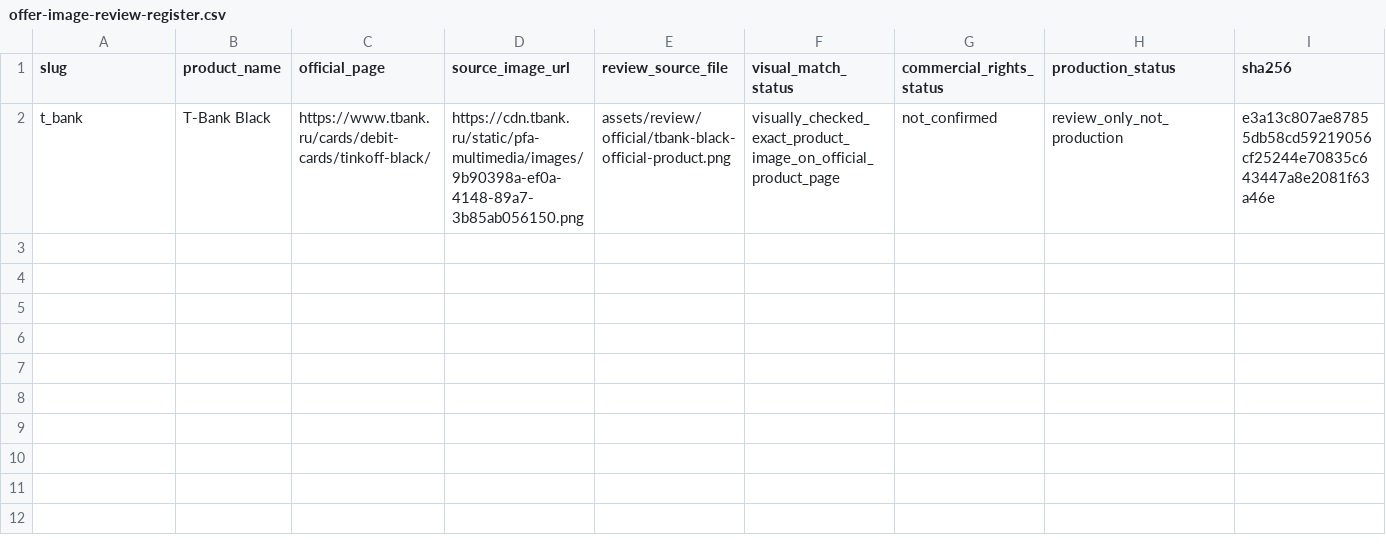
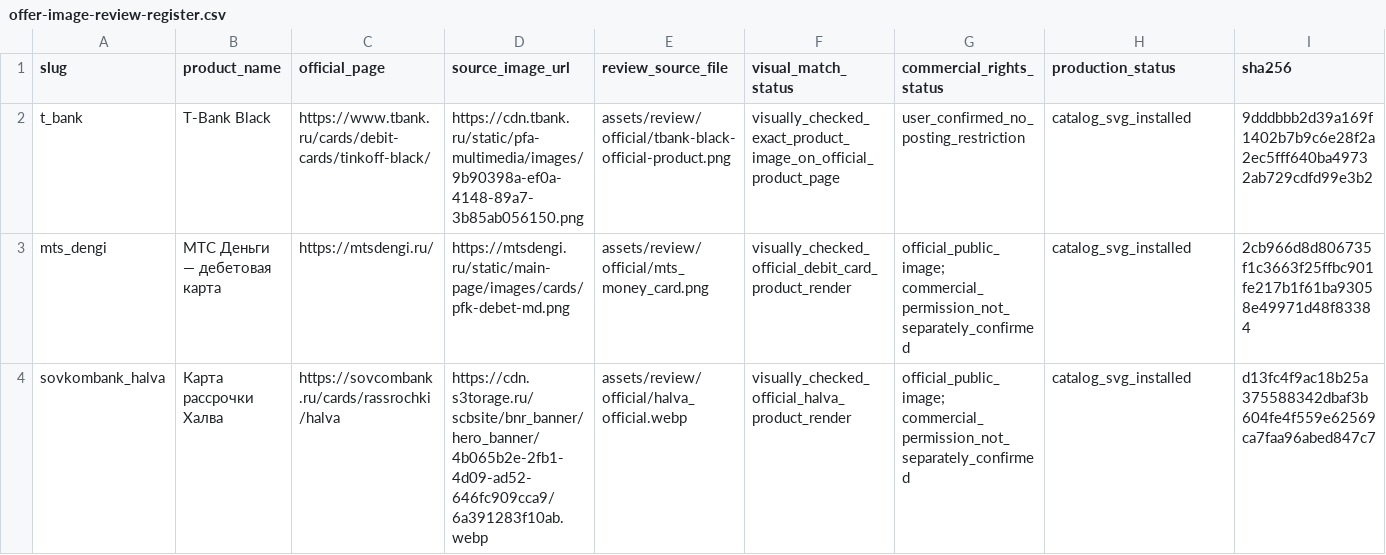
Before and after one commit to rpauts2/Bonvera, a CSV file: docs/offer-image-review-register.csv, drawn as a sheet.

Commit message:
assets: add official card compositions and SVG offer rendering

```diff
--- a/docs/offer-image-review-register.csv
+++ b/docs/offer-image-review-register.csv
@@ -1,2 +1,4 @@
 slug,product_name,official_page,source_image_url,review_source_file,visual_match_status,commercial_rights_status,production_status,sha256
-t_bank,T-Bank Black,https://www.tbank.ru/cards/debit-cards/tinkoff-black/,https://cdn.tbank.ru/static/pfa-multimedia/images/9b90398a-ef0a-4148-89a7-3b85ab056150.png,assets/review/official/tbank-black-official-product.png,visually_checked_exact_product_image_on_official_product_page,not_confirmed,review_only_not_production,e3a13c807ae87855db58cd59219056cf25244e70835c643447a8e2081f63a46e
+t_bank,T-Bank Black,https://www.tbank.ru/cards/debit-cards/tinkoff-black/,https://cdn.tbank.ru/static/pfa-multimedia/images/9b90398a-ef0a-4148-89a7-3b85ab056150.png,assets/review/official/tbank-black-official-product.png,visually_checked_exact_product_image_on_official_product_page,user_confirmed_no_posting_restriction,catalog_svg_installed,9dddbbb2d39a169f1402b7b9c6e28f2a2ec5fff640ba49732ab729cdfd99e3b2
+mts_dengi,МТС Деньги — дебетовая карта,https://mtsdengi.ru/,https://mtsdengi.ru/static/main-page/images/cards/pfk-debet-md.png,assets/review/official/mts_money_card.png,visually_checked_official_debit_card_product_render,official_public_image; commercial_permission_not_separately_confirmed,catalog_svg_installed,2cb966d8d806735f1c3663f25ffbc901fe217b1f61ba93058e49971d48f83384
+sovkombank_halva,Карта рассрочки Халва,https://sovcombank.ru/cards/rassrochki/halva,https://cdn.s3torage.ru/scbsite/bnr_banner/hero_banner/4b065b2e-2fb1-4d09-ad52-646fc909cca9/6a391283f10ab.webp,assets/review/official/halva_official.webp,visually_checked_official_halva_product_render,official_public_image; commercial_permission_not_separately_confirmed,catalog_svg_installed,d13fc4f9ac18b25a375588342dbaf3b604fe4f559e62569ca7faa96abed847c7
```
Also changed, not shown: docs/offer-image-asset-register.csv, 15 other files.
